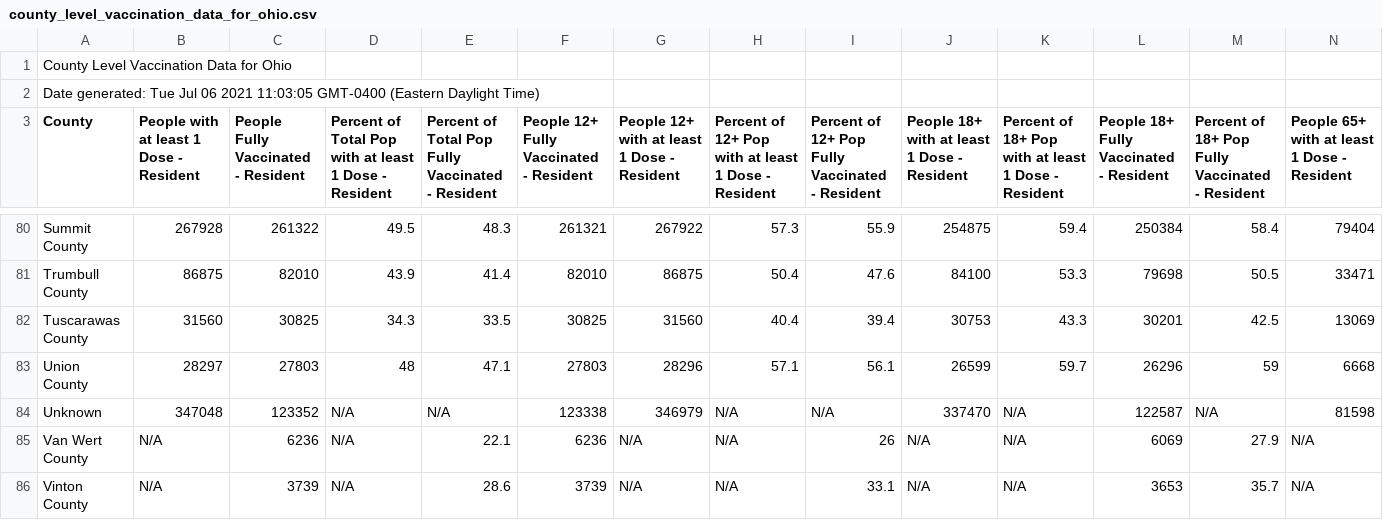
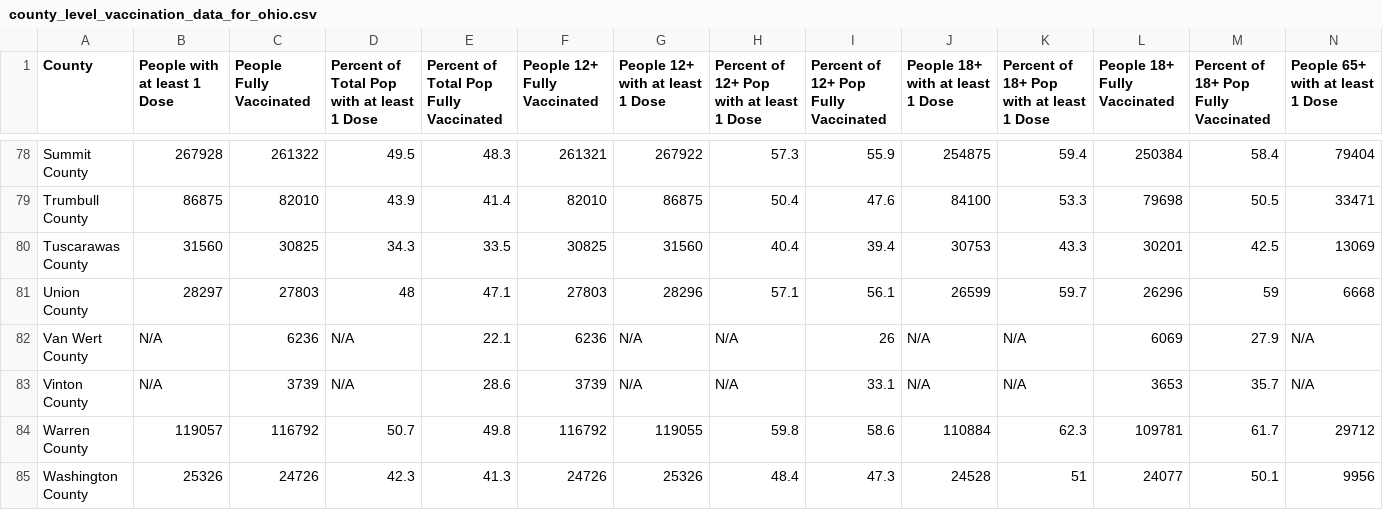
Before and after one commit to cob224/stemsi, a CSV file: county_level_vaccination_data_for_ohio.csv, drawn as a sheet; only a part is shown, gaps mark what is left out; the shorter side is filled out with more unchanged rows; removed rows and columns are numbered as before the commit, all else as after; rows hold the shown columns only; the diff covers the shown part only; the diff names each change by its address in the sheet, - before the commit and + after, or states it on an @@ line.

Commit message:
Update county_level_vaccination_data_for_ohio.csv

```diff
--- a/county_level_vaccination_data_for_ohio.csv
+++ b/county_level_vaccination_data_for_ohio.csv
-row 1: County Level Vaccination Data for Ohio
-row 2: Date generated: Tue Jul 06 2021 11:03:05 GMT-0400 (Eastern Daylight Time)
-B1: People with at least 1 Dose - Resident
+B1: People with at least 1 Dose
-C1: People Fully Vaccinated - Resident
+C1: People Fully Vaccinated
-D1: …1 Dose - Resident
+D1: …1 Dose
-E1: Percent of Total Pop Fully Vaccinated - Resident
+E1: Percent of Total Pop Fully Vaccinated
-F1: People 12+ Fully Vaccinated - Resident
+F1: People 12+ Fully Vaccinated
-G1: People 12+ with at least 1 Dose - Resident
+G1: People 12+ with at least 1 Dose
-H1: Percent of 12+ Pop with at least 1 Dose - Resident
+H1: Percent of 12+ Pop with at least 1 Dose
-I1: Percent of 12+ Pop Fully Vaccinated - Resident
+I1: Percent of 12+ Pop Fully Vaccinated
-J1: People 18+ with at least 1 Dose - Resident
+J1: People 18+ with at least 1 Dose
-K1: Percent of 18+ Pop with at least 1 Dose - Resident
+K1: Percent of 18+ Pop with at least 1 Dose
-L1: People 18+ Fully Vaccinated - Resident
+L1: People 18+ Fully Vaccinated
-M1: Percent of 18+ Pop Fully Vaccinated - Resident
+M1: Percent of 18+ Pop Fully Vaccinated
-N1: People 65+ with at least 1 Dose - Resident
+N1: People 65+ with at least 1 Dose
-row 84: Unknown | 347048 | 123352 | N/A | N/A | 123338 | 346979 | N/A | N/A | 337470 | N/A | 122587 | N/A | 81598
```
Also changed, not shown: 3 edited cells elsewhere in this file.
